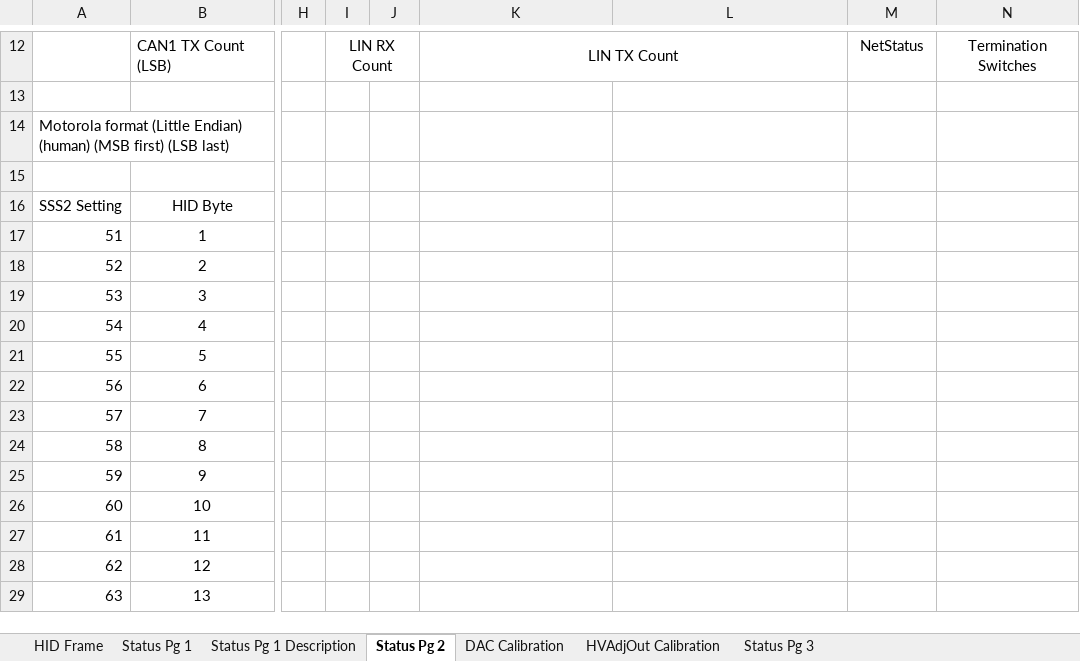
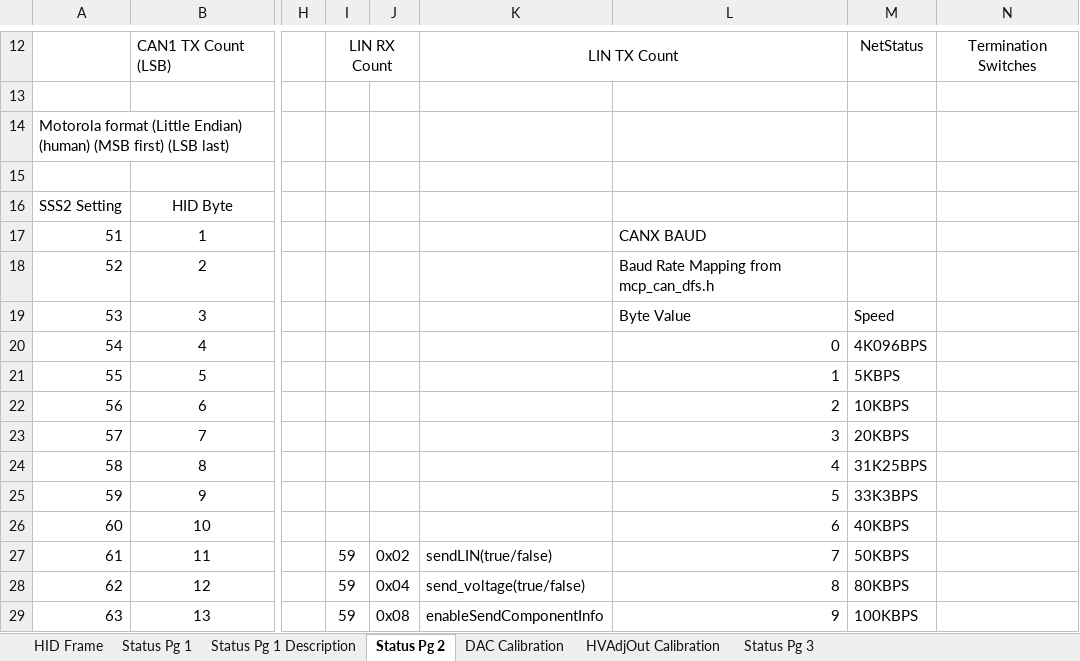
Before and after one commit to jeremy-daily/SSS2, an Excel workbook: docs/HID Message Data Structures.xlsx, sheet Status Pg 2, drawn as a sheet; only a part is shown, gaps mark what is left out; values as stored, in another font and other column widths than the file's, no borders; the diff covers the shown part only; the diff names each change by its address in the sheet, - before the commit and + after, or states it on an @@ line.

```diff
--- a/docs/HID Message Data Structures.xlsx (sheet Status Pg 2)
+++ b/docs/HID Message Data Structures.xlsx (sheet Status Pg 2)
-L17: (empty)
+L17: CANX BAUD
-L18: (empty)
+L18: Baud Rate Mapping from mcp_can_dfs.h
-L19: (empty)
+L19: Byte Value
-M19: (empty)
+M19: Speed
-L20: (empty)
+L20: 0
-M20: (empty)
+M20: 4K096BPS
-L21: (empty)
+L21: 1
-M21: (empty)
+M21: 5KBPS
-L22: (empty)
+L22: 2
-M22: (empty)
+M22: 10KBPS
-L23: (empty)
+L23: 3
-M23: (empty)
+M23: 20KBPS
-L24: (empty)
+L24: 4
-M24: (empty)
+M24: 31K25BPS
-L25: (empty)
+L25: 5
-M25: (empty)
+M25: 33K3BPS
-L26: (empty)
+L26: 6
-M26: (empty)
+M26: 40KBPS
-I27:I29: (empty)
+I27:I29: 59
-J27: (empty)
+J27: 0x02
-K27: (empty)
+K27: sendLIN(true/false)
-L27: (empty)
+L27: 7
-M27: (empty)
+M27: 50KBPS
-J28: (empty)
+J28: 0x04
-K28: (empty)
+K28: send_voltage(true/false)
-L28: (empty)
+L28: 8
-M28: (empty)
+M28: 80KBPS
-J29: (empty)
+J29: 0x08
-K29: (empty)
+K29: enableSendComponentInfo
-L29: (empty)
+L29: 9
-M29: (empty)
+M29: 100KBPS
```
Also changed, not shown: 8 added rows, 3 removed rows and 12 edited cells elsewhere in this sheet, 2 other files.
